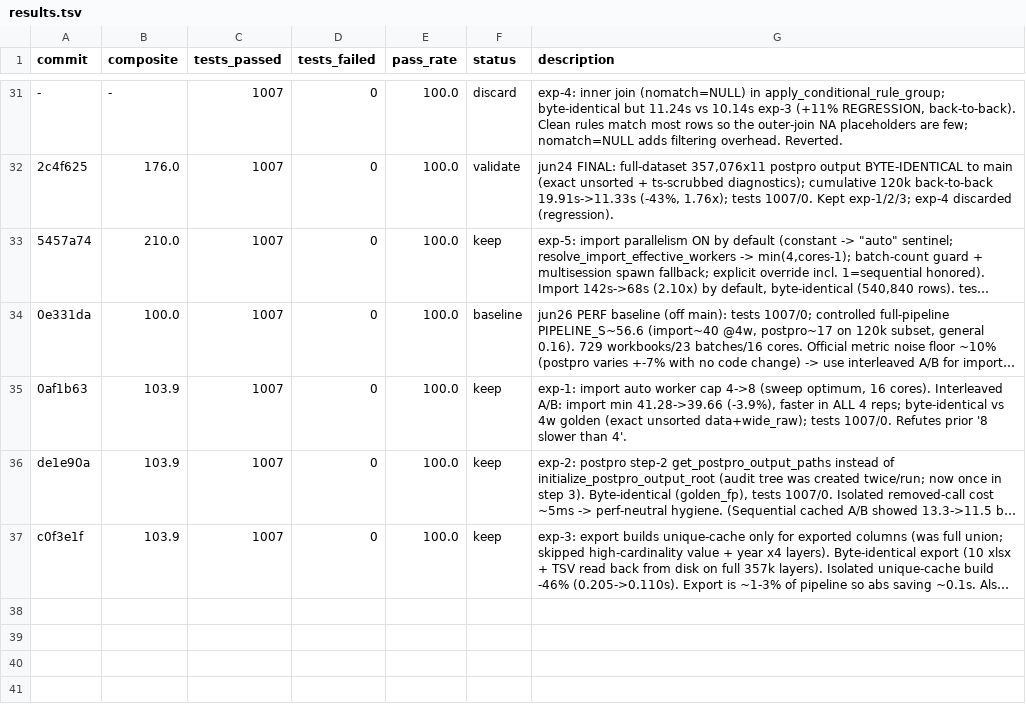
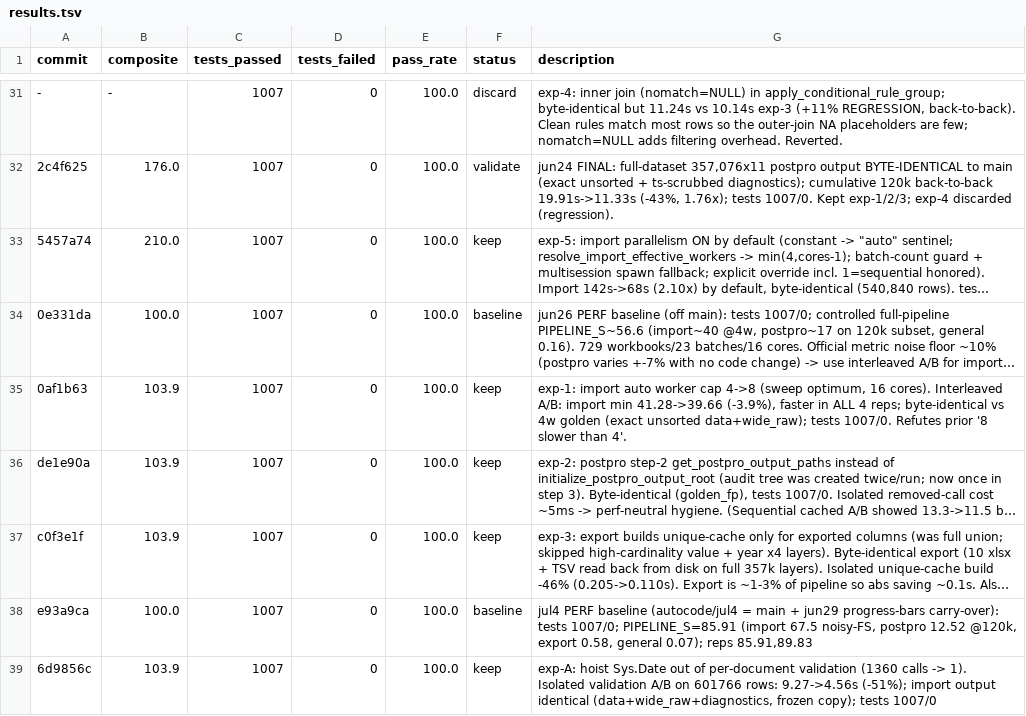
Before and after one commit to alvaro-alvarez-redondo/whep-digitalization, a TSV file: .claude/results.tsv, drawn as a sheet; only a part is shown, gaps mark what is left out; long unchanged cells end in …; the diff names each change by its address in the sheet, - before the commit and + after, or states it on an @@ line.

```diff
--- a/.claude/results.tsv
+++ b/.claude/results.tsv
+row 38: e93a9ca | 100.0 | 1007 | 0 | 100.0 | baseline | jul4 PERF baseline (autocode/jul4 = main + jun29 progress-bars carry-over): tests 1007/0; PIPELINE_S=85.91 (import 67.5 noisy-FS, postpro 12.52 @120k, export 0.58, general 0.07); reps 85.91,89.83
+row 39: 6d9856c | 103.9 | 1007 | 0 | 100.0 | keep | exp-A: hoist Sys.Date out of per-document validation (1360 calls -> 1). Isolated validation A/B on 601766 rows: 9.27->4.56s (-51%); import output identical (data+wide_raw+diagnostics, frozen copy); tests 1007/0
```
Also changed, not shown: 2 other files.
